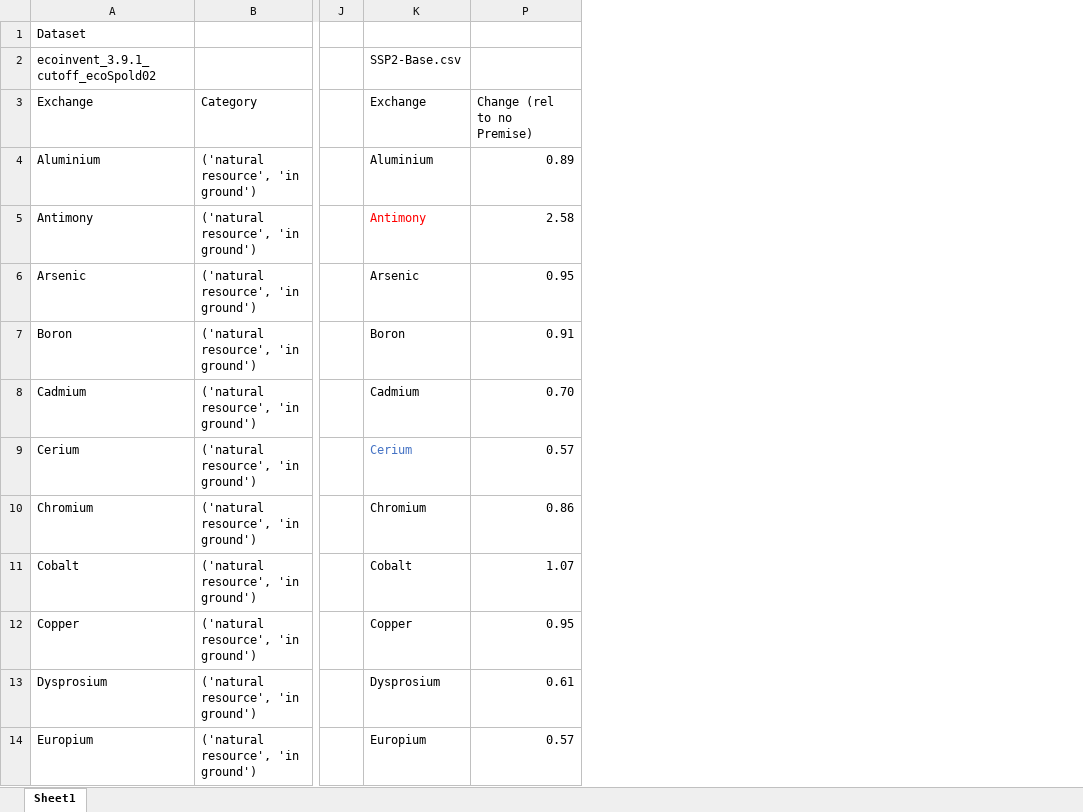
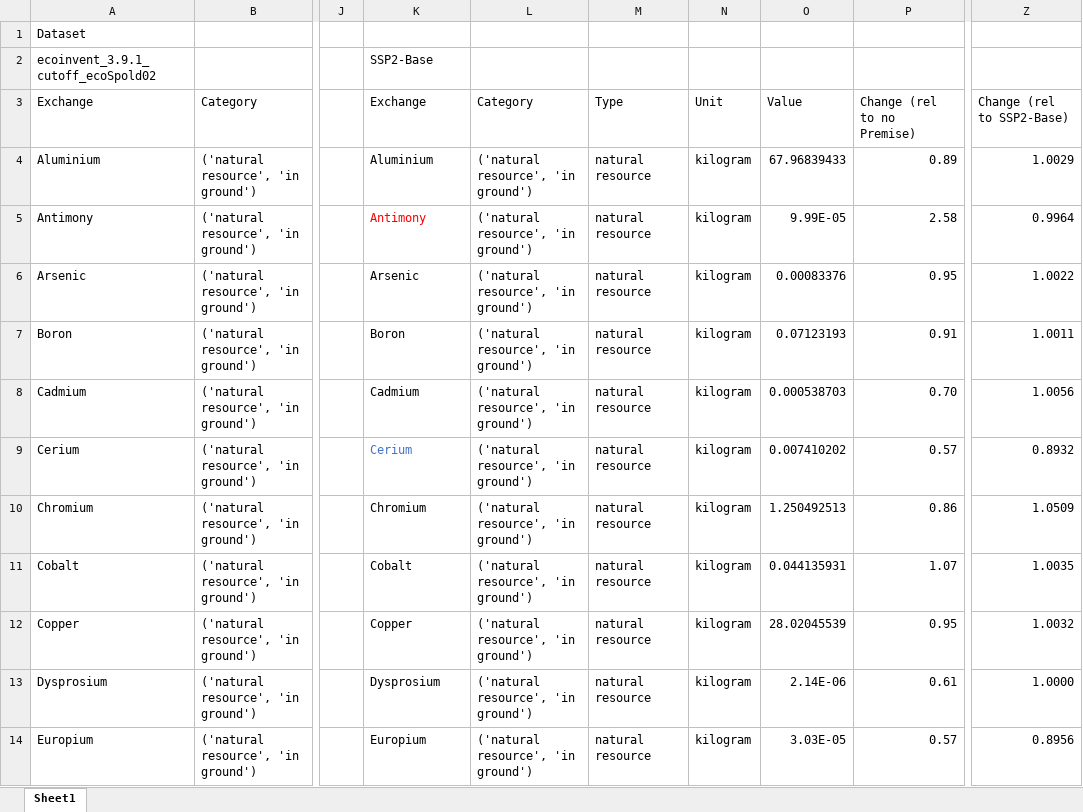
Before and after one commit to jonathan-peel/Prospective-Material-Needs, an Excel workbook: Comparison of results.xlsx, sheet Sheet1, drawn as a sheet; only a part is shown, gaps mark what is left out; values as stored, in another font and other column widths than the file's, no borders; charts and pictures and conditional formats not drawn; the diff names each change by its address in the sheet, - before the commit and + after, or states it on an @@ line.

Commit message:
Updates to comparisons

```diff
--- a/Comparison of results.xlsx (sheet Sheet1)
+++ b/Comparison of results.xlsx (sheet Sheet1)
@@ column L unhidden, rows 3-14: Category | ('natural resource', 'in ground') | ('natural resource', 'in ground') | ('natural resource', 'in ground') | ('natural resource', 'in ground') | ('natural resource', 'in ground') | ('natural resource', 'in ground') | ('natural resource', 'in ground') | ('natural resource', 'in ground') | ('natural resource', 'in ground') | ('natural resource', 'in ground') | ('natural resource', 'in ground') @@
@@ column M unhidden, rows 3-14: Type | natural resource | natural resource | natural resource | natural resource | natural resource | natural resource | natural resource | natural resource | natural resource | natural resource | natural resource @@
@@ column N unhidden, rows 3-14: Unit | kilogram | kilogram | kilogram | kilogram | kilogram | kilogram | kilogram | kilogram | kilogram | kilogram | kilogram @@
@@ column O unhidden, rows 3-14: Value | 67.96839433 | 9.99E-05 | 0.00083376 | 0.07123193 | 0.000538703 | 0.007410202 | 1.250492513 | 0.044135931 | 28.02045539 | 2.14E-06 | 3.03E-05 @@
+column Z, rows 3-14: Change (rel to SSP2-Base) | 1.0029 | 0.9964 | 1.0022 | 1.0011 | 1.0056 | 0.8932 | 1.0509 | 1.0035 | 1.0032 | 1.0000 | 0.8956
-K2: SSP2-Base.csv
+K2: SSP2-Base
```
Also changed, not shown: charts or pictures.
